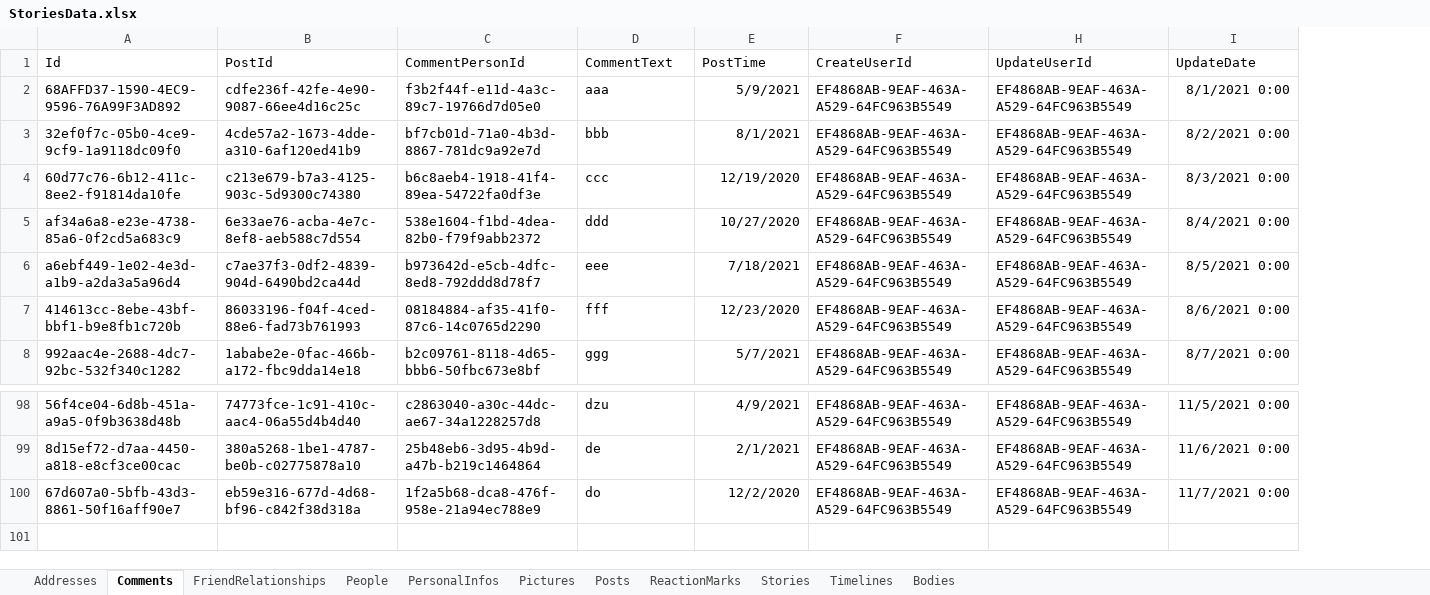
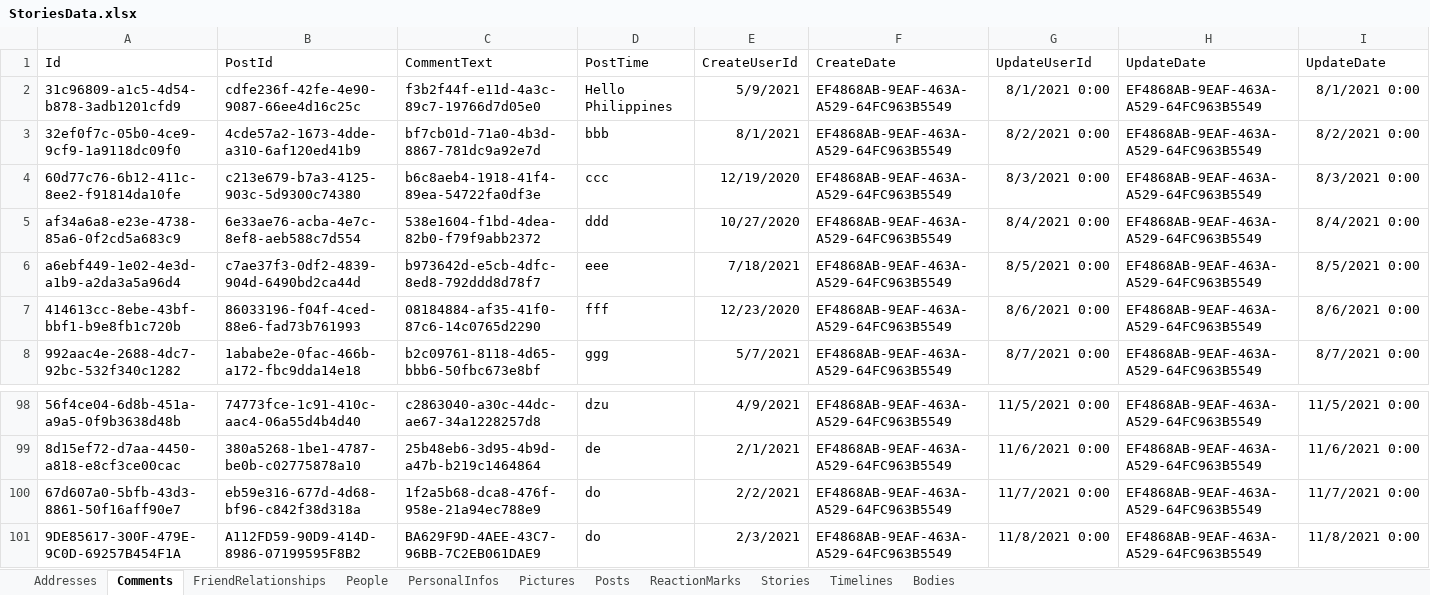
Before and after one commit to naofumiaoyama/StoriesOne, an Excel workbook: Stories.Data.InitialData/ExcelFiles/StoriesData.xlsx, sheet Comments, drawn as a sheet; only a part is shown, gaps mark what is left out; values as stored, in another font and other column widths than the file's, no borders; the diff names each change by its address in the sheet, - before the commit and + after, or states it on an @@ line.

```diff
--- a/Stories.Data.InitialData/ExcelFiles/StoriesData.xlsx (sheet Comments)
+++ b/Stories.Data.InitialData/ExcelFiles/StoriesData.xlsx (sheet Comments)
@@ column G (UpdateUserId) unhidden, rows 2-8: 8/1/2021 0:00 | 8/2/2021 0:00 | 8/3/2021 0:00 | 8/4/2021 0:00 | 8/5/2021 0:00 | 8/6/2021 0:00 | 8/7/2021 0:00; rows 98-100: 11/5/2021 0:00 | 11/6/2021 0:00 | 11/7/2021 0:00 @@
-C1: CommentPersonId
+C1: CommentText
-D1: CommentText
+D1: PostTime
-E1: PostTime
+E1: CreateUserId
-F1: CreateUserId
+F1: CreateDate
-H1: UpdateUserId
+H1: UpdateDate
-A2 (Id): 68AFFD37-1590-4EC9-9596-76A99F3AD892
+A2 (Id): 31c96809-a1c5-4d54-b878-3adb1201cfd9
-D2 (PostTime): aaa
+D2 (PostTime): Hello Philippines
-E100 (CreateUserId): 12/2/2020
+E100 (CreateUserId): 2/2/2021
+row 101: 9DE85617-300F-479E-9C0D-69257B454F1A | A112FD59-90D9-414D-8986-07199595F8B2 | BA629F9D-4AEE-43C7-96BB-7C2EB061DAE9 | do | 2/3/2021 | EF4868AB-9EAF-463A-A529-64FC963B5549 | 11/8/2021 0:00 | EF4868AB-9EAF-463A-A529-64FC963B5549 | 11/8/2021 0:00
```
Also changed, not shown: sheet FriendRelationships, sheet Bodies, sheet Stories, sheet Posts, sheet Addresses, sheet People, 1 more sheet, 22 other files.
